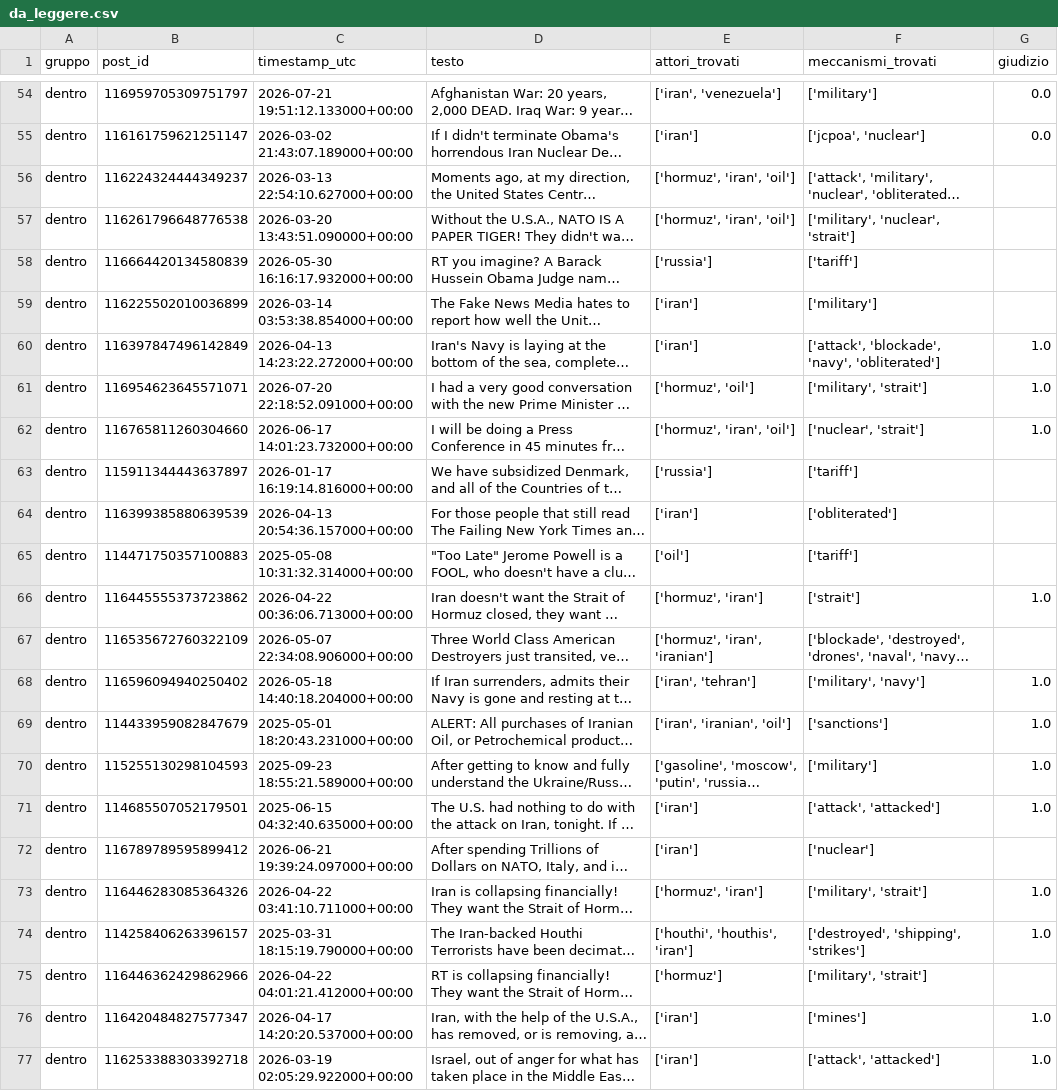
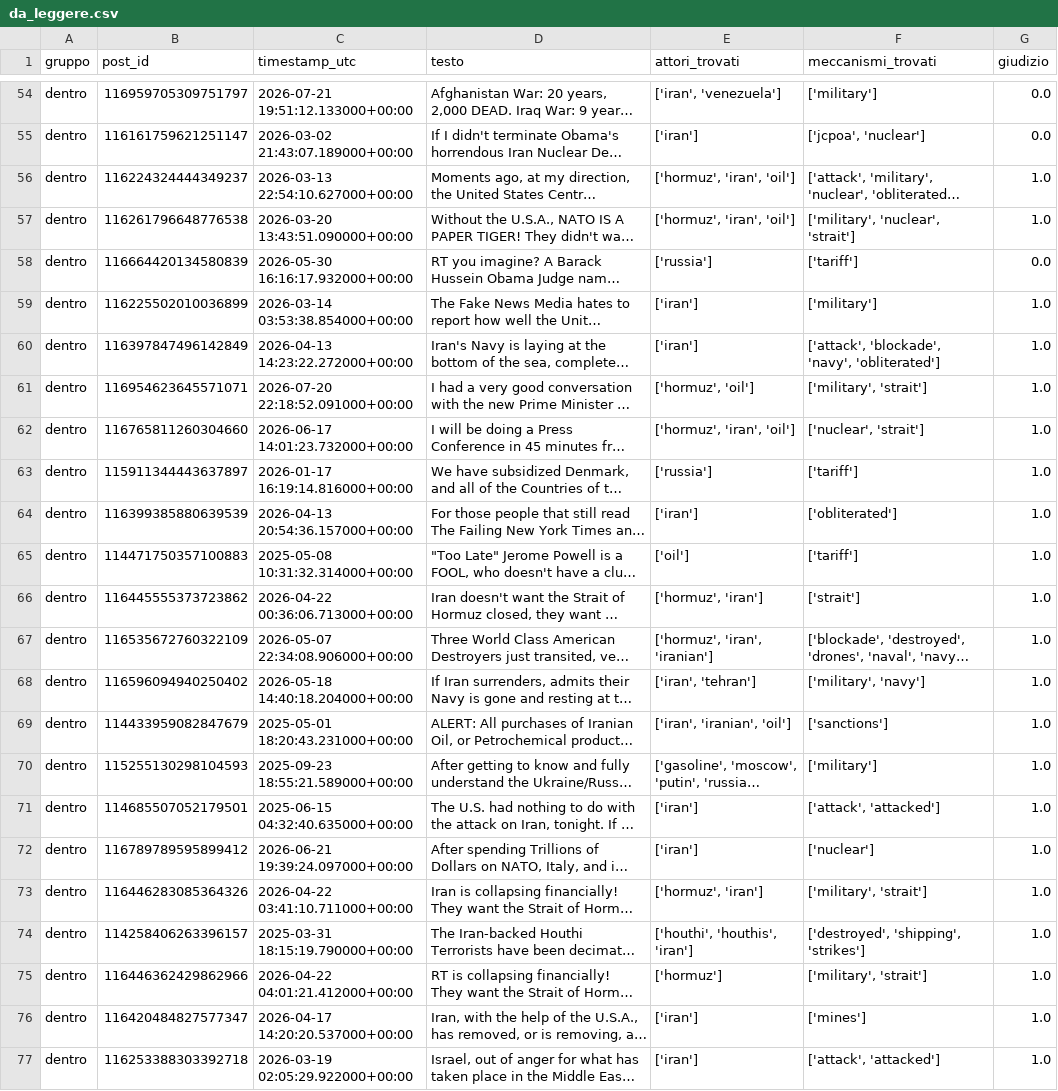
Before and after one commit to LavoroPulito/Causal_inference, a CSV file: dati/petrolio/da_leggere.csv, drawn as a sheet; only a part is shown, gaps mark what is left out; long unchanged cells end in …; the diff names each change by its address in the sheet, - before the commit and + after, or states it on an @@ line.

Commit message:
evaluated v5

```diff
--- a/dati/petrolio/da_leggere.csv
+++ b/dati/petrolio/da_leggere.csv
-G56:G57 (giudizio): (empty)
+G56:G57 (giudizio): 1.0
-G58 (giudizio): (empty)
+G58 (giudizio): 0.0
-G59 (giudizio): (empty)
+G59 (giudizio): 1.0
-G63:G65 (giudizio): (empty)
+G63:G65 (giudizio): 1.0
-G67 (giudizio): (empty)
+G67 (giudizio): 1.0
-G72 (giudizio): (empty)
+G72 (giudizio): 1.0
-G75 (giudizio): (empty)
+G75 (giudizio): 1.0
```
